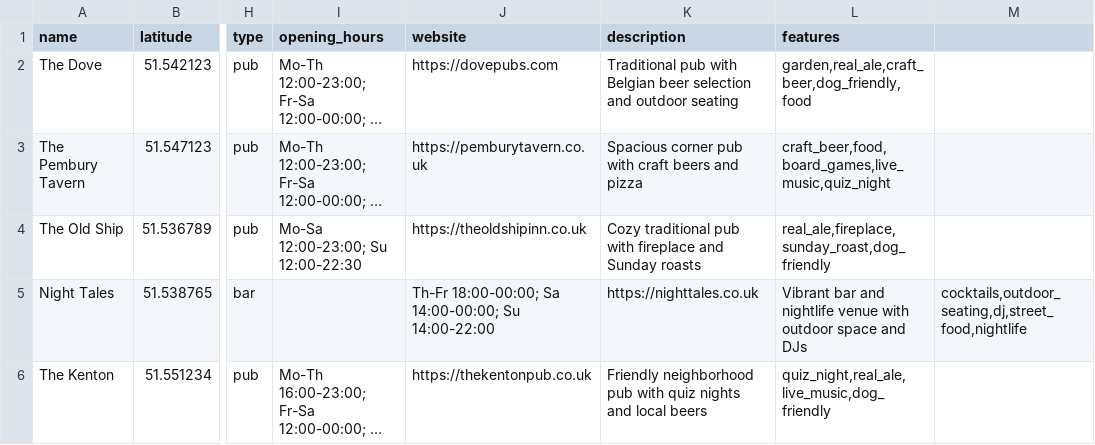
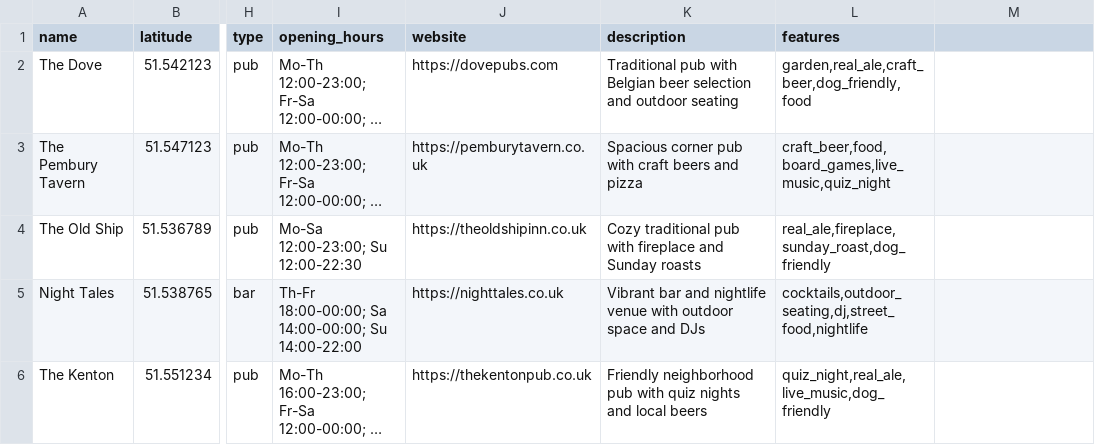
Before and after one commit to brubinsztein/bar_radar, a CSV file: docs/hackney_pubs_sample.csv, drawn as a sheet; only a part is shown, gaps mark what is left out; long unchanged cells end in …; the diff names each change by its address in the sheet, - before the commit and + after, or states it on an @@ line.

Commit message:
fix: update sample venue data in CSV file - Add Night Tales with correct features (cocktails, outdoor_seating, dj, street_food, nightlife) - Add The Kenton with correct features (quiz_night, real_ale, live_music, dog_friendly) - Update venue details and opening hours

```diff
--- a/docs/hackney_pubs_sample.csv
+++ b/docs/hackney_pubs_sample.csv
-I5 (opening_hours): (empty)
+I5 (opening_hours): Th-Fr 18:00-00:00; Sa 14:00-00:00; Su 14:00-22:00
-J5 (website): Th-Fr 18:00-00:00; Sa 14:00-00:00; Su 14:00-22:00
+J5 (website): https://nighttales.co.uk
-K5 (description): https://nighttales.co.uk
+K5 (description): Vibrant bar and nightlife venue with outdoor space and DJs
-L5 (features): Vibrant bar and nightlife venue with outdoor space and DJs
+L5 (features): cocktails,outdoor_seating,dj,street_food,nightlife
-M5: cocktails,outdoor_seating,dj,street_food,nightlife
+M5: (empty)
```
